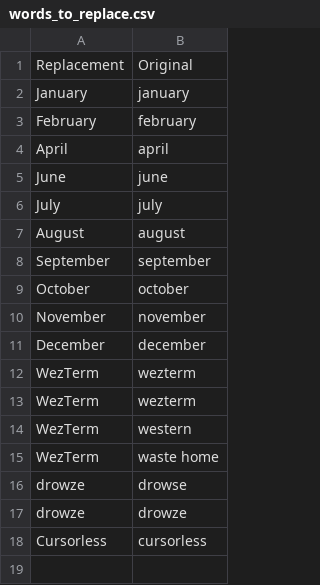
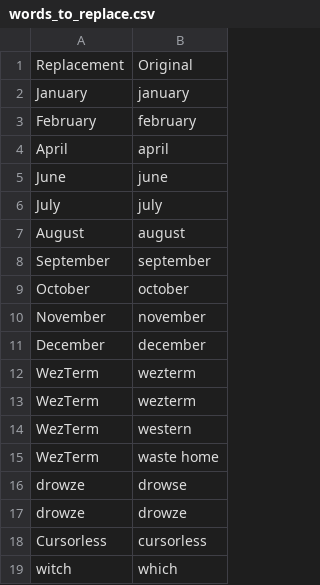
Before and after one commit to Kamholtz/community, a CSV file: settings/words_to_replace.csv, drawn as a sheet; the diff names each change by its address in the sheet, - before the commit and + after, or states it on an @@ line.

Commit message:
fix: which

```diff
--- a/settings/words_to_replace.csv
+++ b/settings/words_to_replace.csv
+row 19: witch | which
```
Also changed, not shown: 1 other file.
